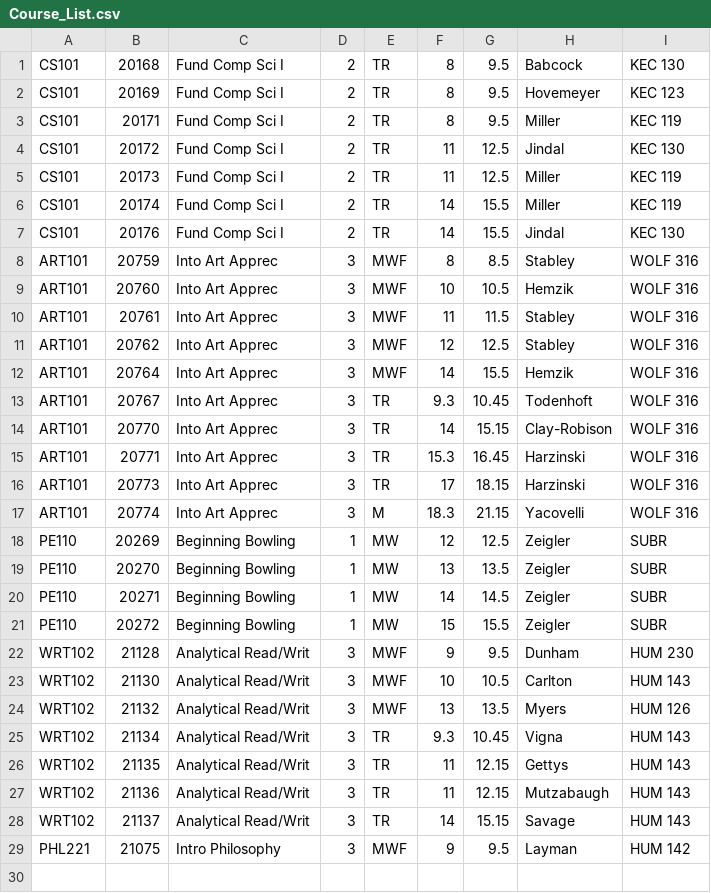
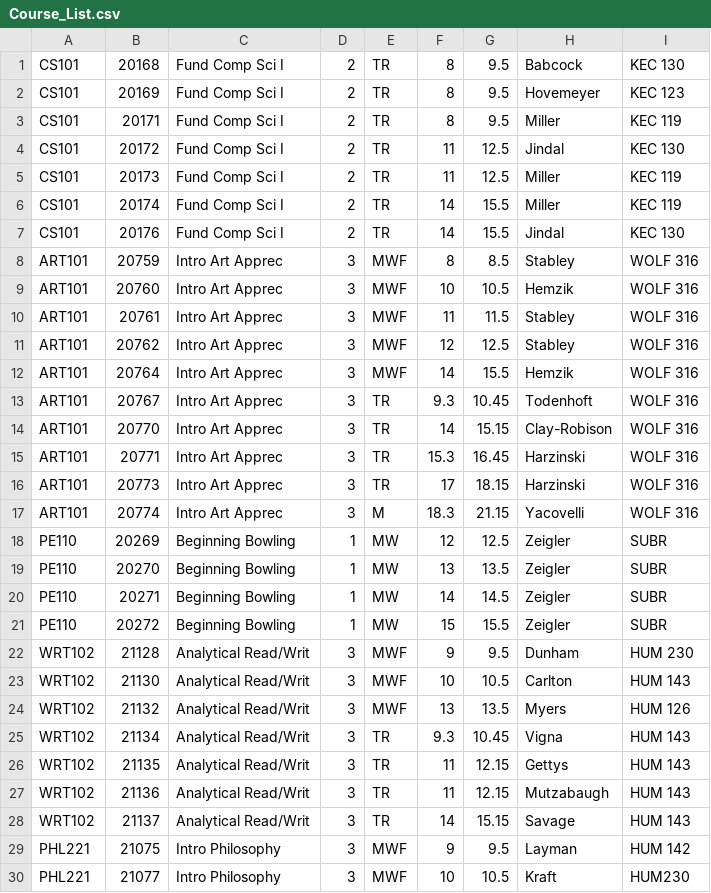
Before and after one commit to rbare1/Scheduler, a CSV file: Scheduler/Course_List.csv, drawn as a sheet.

```diff
--- a/Scheduler/Course_List.csv
+++ b/Scheduler/Course_List.csv
@@ -7,12 +7,12 @@ CS101,20174,Fund Comp Sci I,2,TR,14,15.5,Miller,KEC 119
 CS101,20176,Fund Comp Sci I,2,TR,14,15.5,Jindal,KEC 130
-ART101,20759,Into Art Apprec,3,MWF,8,8.5,Stabley,WOLF 316
-ART101,20760,Into Art Apprec,3,MWF,10,10.5,Hemzik,WOLF 316
-ART101,20761,Into Art Apprec,3,MWF,11,11.5,Stabley,WOLF 316
-ART101,20762,Into Art Apprec,3,MWF,12,12.5,Stabley,WOLF 316
-ART101,20764,Into Art Apprec,3,MWF,14,15.5,Hemzik,WOLF 316
-ART101,20767,Into Art Apprec,3,TR,9.3,10.45,Todenhoft,WOLF 316
-ART101,20770,Into Art Apprec,3,TR,14,15.15,Clay-Robison,WOLF 316
-ART101,20771,Into Art Apprec,3,TR,15.3,16.45,Harzinski,WOLF 316
-ART101,20773,Into Art Apprec,3,TR,17,18.15,Harzinski,WOLF 316
-ART101,20774,Into Art Apprec,3,M,18.3,21.15,Yacovelli,WOLF 316
+ART101,20759,Intro Art Apprec,3,MWF,8,8.5,Stabley,WOLF 316
+ART101,20760,Intro Art Apprec,3,MWF,10,10.5,Hemzik,WOLF 316
+ART101,20761,Intro Art Apprec,3,MWF,11,11.5,Stabley,WOLF 316
+ART101,20762,Intro Art Apprec,3,MWF,12,12.5,Stabley,WOLF 316
+ART101,20764,Intro Art Apprec,3,MWF,14,15.5,Hemzik,WOLF 316
+ART101,20767,Intro Art Apprec,3,TR,9.3,10.45,Todenhoft,WOLF 316
+ART101,20770,Intro Art Apprec,3,TR,14,15.15,Clay-Robison,WOLF 316
+ART101,20771,Intro Art Apprec,3,TR,15.3,16.45,Harzinski,WOLF 316
+ART101,20773,Intro Art Apprec,3,TR,17,18.15,Harzinski,WOLF 316
+ART101,20774,Intro Art Apprec,3,M,18.3,21.15,Yacovelli,WOLF 316
 PE110,20269,Beginning Bowling,1,MW,12,12.5,Zeigler,SUBR
@@ -29 +29,2 @@ WRT102,21137,Analytical Read/Writ,3,TR,14,15.15,Savage,HUM 143
 PHL221,21075,Intro Philosophy,3,MWF,9,9.5,Layman,HUM 142
+PHL221,21077,Intro Philosophy,3,MWF,10,10.5,Kraft,HUM230
```
Also changed, not shown: 4 other files.
